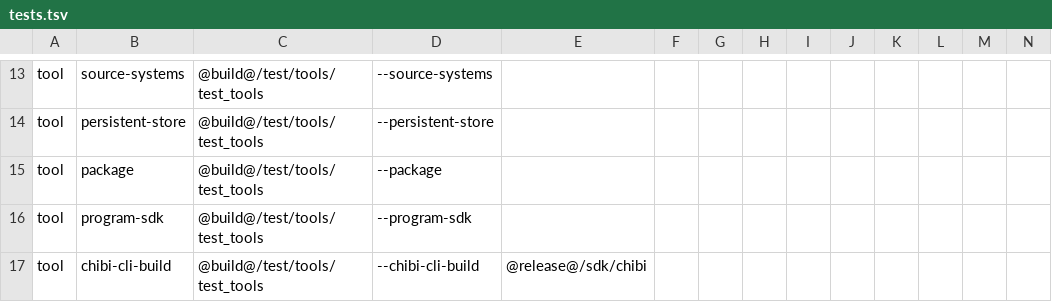
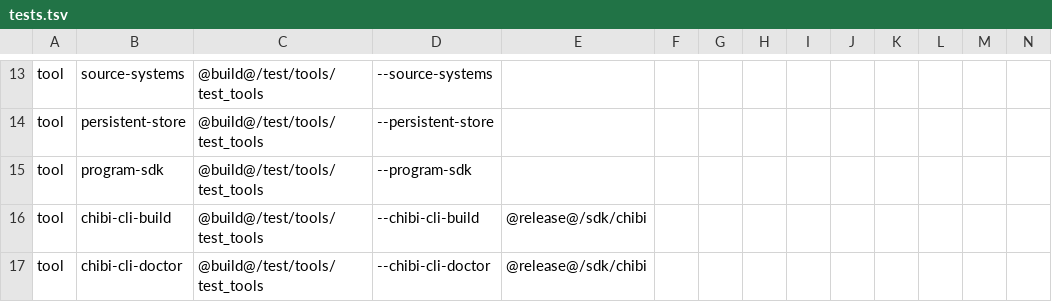
Before and after one commit to waldnercharles/chibi, a TSV file: tools/tests.tsv, drawn as a sheet; only a part is shown, gaps mark what is left out; the shorter side is filled out with more unchanged rows; rows hold the shown columns only; the diff names each change by its address in the sheet, - before the commit and + after, or states it on an @@ line.

Commit message:
Archive the CMake build: root, SDK package, reflect, configure scripts and package tests

```diff
--- a/tools/tests.tsv
+++ b/tools/tests.tsv
-row 15: tool | package | @build@/test/tools/test_tools | --package
```
Also changed, not shown: 51 other files.
